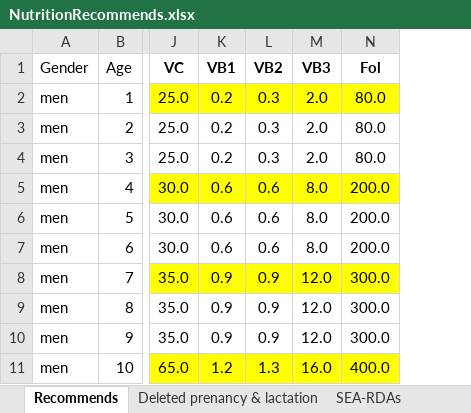
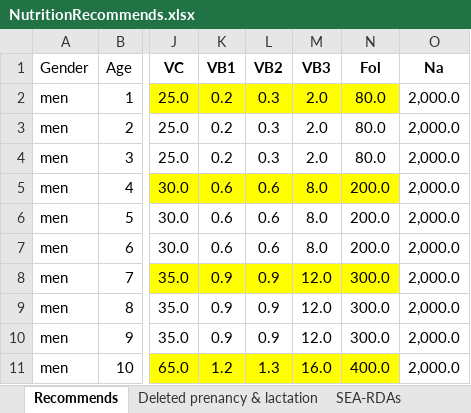
Before and after one commit to Park-HyeonJi/CambodiaNAS, an Excel workbook: data/NutritionRecommends.xlsx, sheet Recommends, drawn as a sheet; only a part is shown, gaps mark what is left out; values as stored, in another font and other column widths than the file's, no borders; charts and pictures not drawn; the diff names each change by its address in the sheet, - before the commit and + after, or states it on an @@ line.

```diff
--- a/data/NutritionRecommends.xlsx (sheet Recommends)
+++ b/data/NutritionRecommends.xlsx (sheet Recommends)
+column O (Na), rows 2-11: all 2,000.0
```
Also changed, not shown: charts or pictures, 16 other files.
